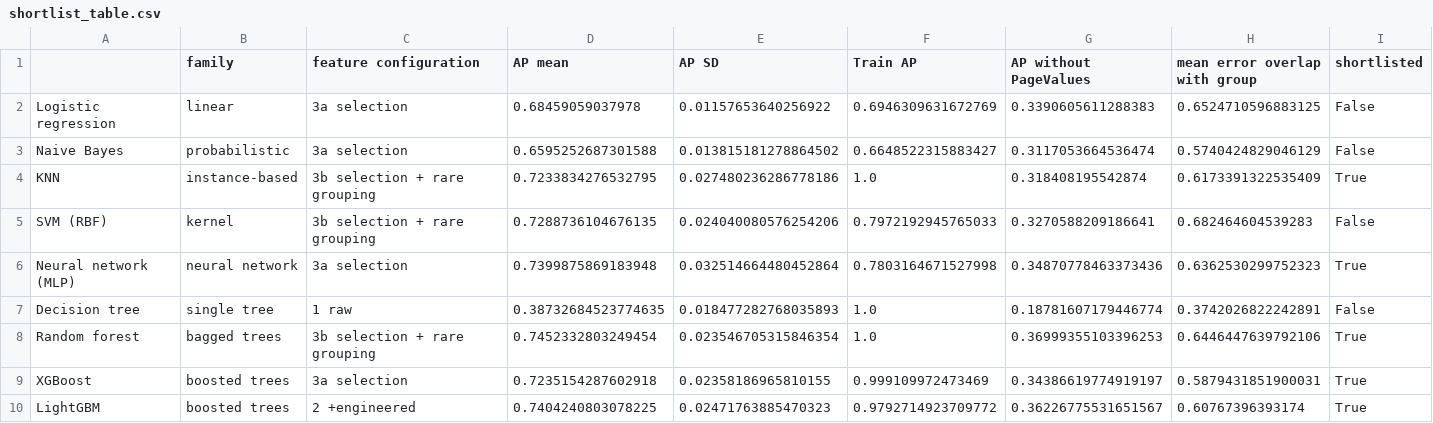
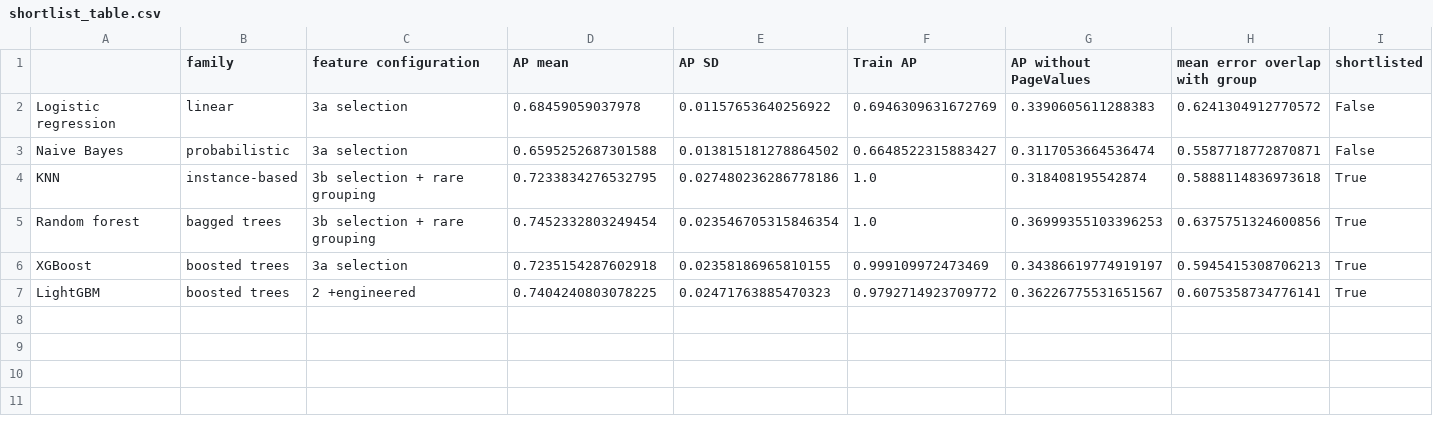
Before and after one commit to xiaogouyy/MGSC674-Group-Project, a CSV file: model_comparison_results/shortlist_table.csv, drawn as a sheet.

```diff
--- a/model_comparison_results/shortlist_table.csv
+++ b/model_comparison_results/shortlist_table.csv
@@ -1,10 +1,7 @@
 ,family,feature configuration,AP mean,AP SD,Train AP,AP without PageValues,mean error overlap with group,shortlisted
-Logistic regression,linear,3a selection,0.68459059037978,0.01157653640256922,0.6946309631672769,0.3390605611288383,0.6524710596883125,False
-Naive Bayes,probabilistic,3a selection,0.6595252687301588,0.013815181278864502,0.6648522315883427,0.3117053664536474,0.5740424829046129,False
-KNN,instance-based,3b selection + rare grouping,0.7233834276532795,0.027480236286778186,1.0,0.318408195542874,0.6173391322535409,True
-SVM (RBF),kernel,3b selection + rare grouping,0.7288736104676135,0.024040080576254206,0.7972192945765033,0.3270588209186641,0.682464604539283,False
-Neural network (MLP),neural network,3a selection,0.7399875869183948,0.032514664480452864,0.7803164671527998,0.34870778463373436,0.6362530299752323,True
-Decision tree,single tree,1 raw,0.38732684523774635,0.018477282768035893,1.0,0.18781607179446774,0.3742026822242891,False
-Random forest,bagged trees,3b selection + rare grouping,0.7452332803249454,0.023546705315846354,1.0,0.36999355103396253,0.6446447639792106,True
-XGBoost,boosted trees,3a selection,0.7235154287602918,0.02358186965810155,0.999109972473469,0.34386619774919197,0.5879431851900031,True
-LightGBM,boosted trees,2 +engineered,0.7404240803078225,0.02471763885470323,0.9792714923709772,0.36226775531651567,0.60767396393174,True
+Logistic regression,linear,3a selection,0.68459059037978,0.01157653640256922,0.6946309631672769,0.3390605611288383,0.6241304912770572,False
+Naive Bayes,probabilistic,3a selection,0.6595252687301588,0.013815181278864502,0.6648522315883427,0.3117053664536474,0.5587718772870871,False
+KNN,instance-based,3b selection + rare grouping,0.7233834276532795,0.027480236286778186,1.0,0.318408195542874,0.5888114836973618,True
+Random forest,bagged trees,3b selection + rare grouping,0.7452332803249454,0.023546705315846354,1.0,0.36999355103396253,0.6375751324600856,True
+XGBoost,boosted trees,3a selection,0.7235154287602918,0.02358186965810155,0.999109972473469,0.34386619774919197,0.5945415308706213,True
+LightGBM,boosted trees,2 +engineered,0.7404240803078225,0.02471763885470323,0.9792714923709772,0.36226775531651567,0.6075358734776141,True
```
Also changed, not shown: fine_tuning_results/final_selection_15_folds.csv, model_comparison_results/final_feature_configurations.csv, 17 other files.
